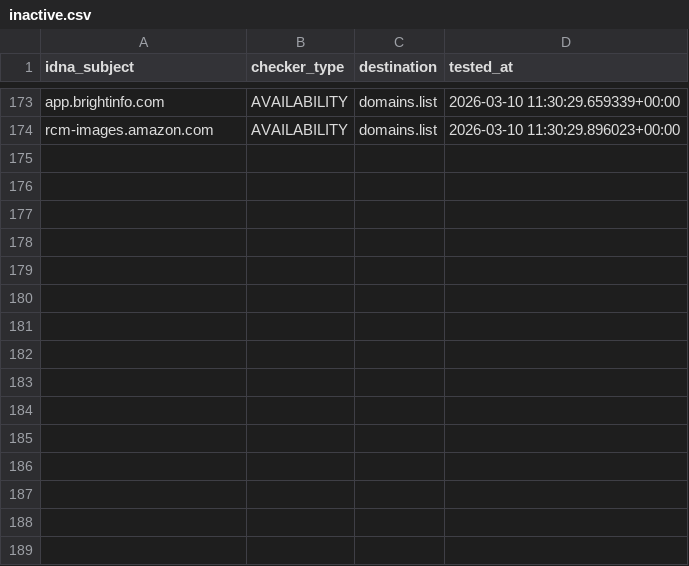
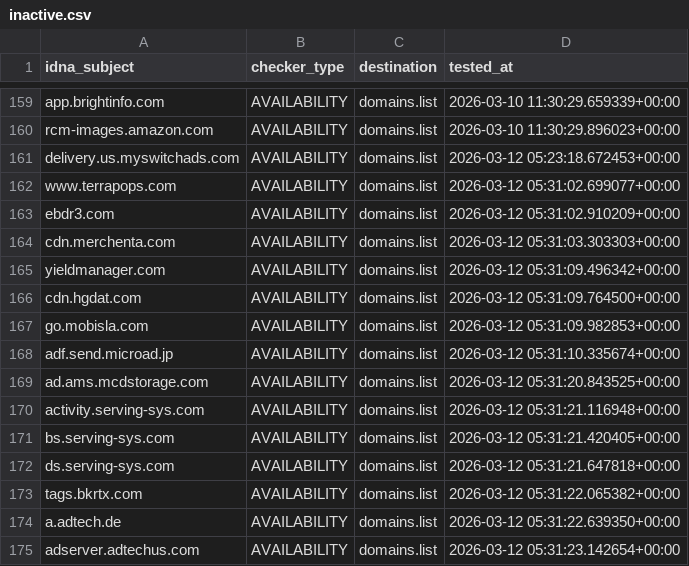
Before and after one commit to Ultimate-Hosts-Blacklist/MinimalHostsBlocker, a CSV file: .pyfunceble/inactive.csv, drawn as a sheet; only a part is shown, gaps mark what is left out; the diff covers the shown part only.

```diff
--- a/.pyfunceble/inactive.csv
+++ b/.pyfunceble/inactive.csv
@@ -174 +160,16 @@ app.brightinfo.com,AVAILABILITY,domains.list,2026-03-10 11:30:29.659339+00:00
 rcm-images.amazon.com,AVAILABILITY,domains.list,2026-03-10 11:30:29.896023+00:00
+delivery.us.myswitchads.com,AVAILABILITY,domains.list,2026-03-12 05:23:18.672453+00:00
+www.terrapops.com,AVAILABILITY,domains.list,2026-03-12 05:31:02.699077+00:00
+ebdr3.com,AVAILABILITY,domains.list,2026-03-12 05:31:02.910209+00:00
+cdn.merchenta.com,AVAILABILITY,domains.list,2026-03-12 05:31:03.303303+00:00
+yieldmanager.com,AVAILABILITY,domains.list,2026-03-12 05:31:09.496342+00:00
+cdn.hgdat.com,AVAILABILITY,domains.list,2026-03-12 05:31:09.764500+00:00
+go.mobisla.com,AVAILABILITY,domains.list,2026-03-12 05:31:09.982853+00:00
+adf.send.microad.jp,AVAILABILITY,domains.list,2026-03-12 05:31:10.335674+00:00
+ad.ams.mcdstorage.com,AVAILABILITY,domains.list,2026-03-12 05:31:20.843525+00:00
+activity.serving-sys.com,AVAILABILITY,domains.list,2026-03-12 05:31:21.116948+00:00
+bs.serving-sys.com,AVAILABILITY,domains.list,2026-03-12 05:31:21.420405+00:00
+ds.serving-sys.com,AVAILABILITY,domains.list,2026-03-12 05:31:21.647818+00:00
+tags.bkrtx.com,AVAILABILITY,domains.list,2026-03-12 05:31:22.065382+00:00
+a.adtech.de,AVAILABILITY,domains.list,2026-03-12 05:31:22.639350+00:00
+adserver.adtechus.com,AVAILABILITY,domains.list,2026-03-12 05:31:23.142654+00:00
```
Also changed, not shown: 14 removed rows elsewhere in this file, 18 other files.
